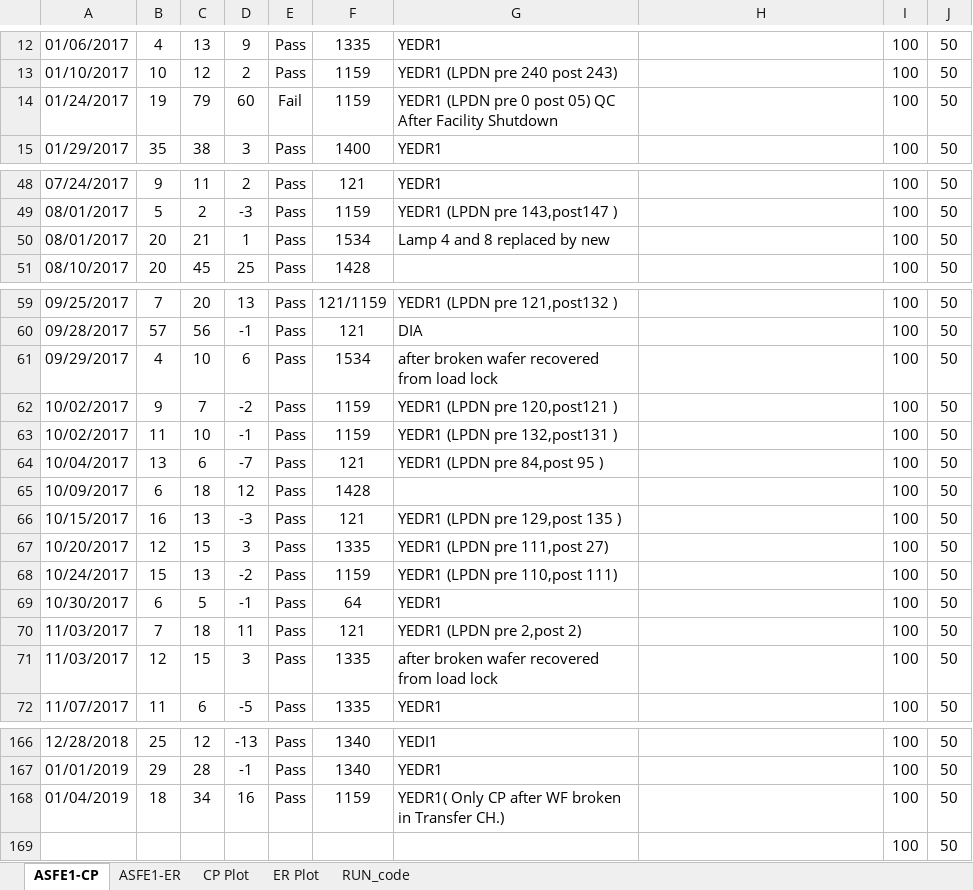
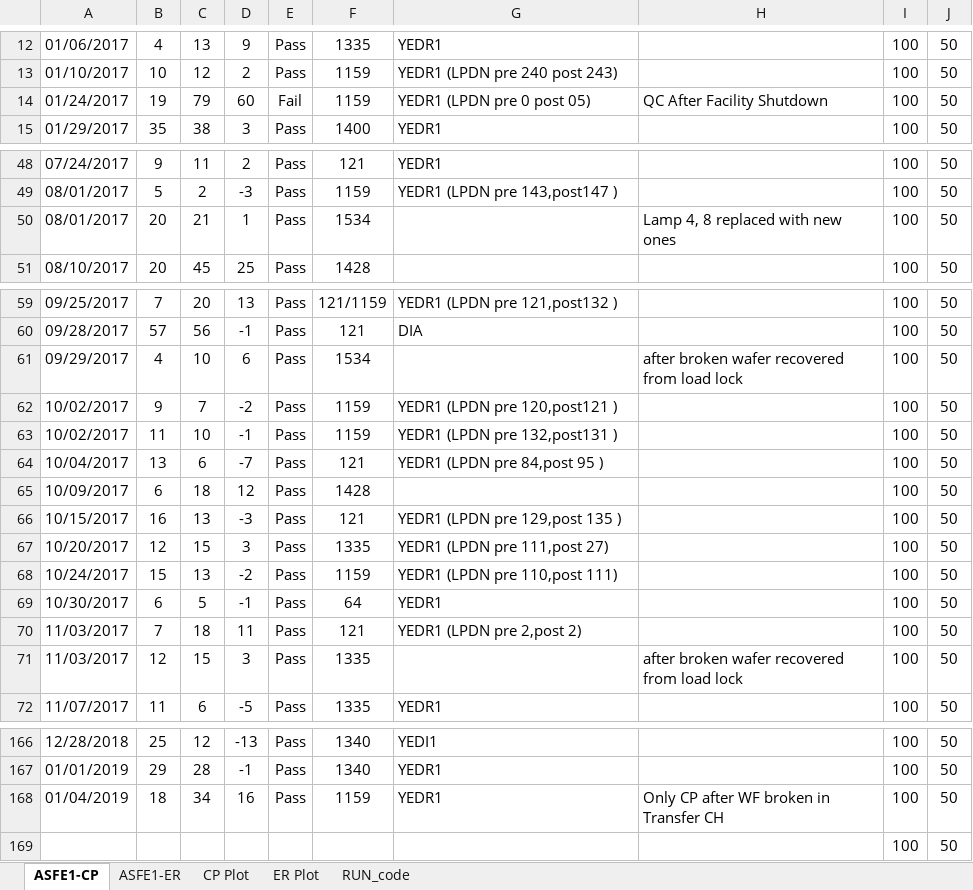
Before and after one commit to abhi3700/AutoPlot, an Excel workbook: macro_enabled_logbooks/ASH09_QC_LOG_BOOK/ASH09_QC_LOG_BOOK.xlsm, sheet ASFE1-CP, drawn as a sheet; only a part is shown, gaps mark what is left out; values as stored, in another font and other column widths than the file's, no borders; conditional formats not drawn; the diff names each change by its address in the sheet, - before the commit and + after, or states it on an @@ line.

```diff
--- a/macro_enabled_logbooks/ASH09_QC_LOG_BOOK/ASH09_QC_LOG_BOOK.xlsm (sheet ASFE1-CP)
+++ b/macro_enabled_logbooks/ASH09_QC_LOG_BOOK/ASH09_QC_LOG_BOOK.xlsm (sheet ASFE1-CP)
-G14: YEDR1 (LPDN pre 0 post 05) QC After Facility Shutdown
+G14: YEDR1 (LPDN pre 0 post 05)
-H14: (empty)
+H14: QC After Facility Shutdown
-G50: Lamp 4 and 8 replaced by new
+G50: (empty)
-H50: (empty)
+H50: Lamp 4, 8 replaced with new ones
-G61: after broken wafer recovered from load lock
+G61: (empty)
-H61: (empty)
+H61: after broken wafer recovered from load lock
-G71: after broken wafer recovered from load lock
+G71: (empty)
-H71: (empty)
+H71: after broken wafer recovered from load lock
-G168: YEDR1( Only CP after WF broken in Transfer CH.)
+G168: YEDR1
-H168: (empty)
+H168: Only CP after WF broken in Transfer CH
```
Also changed, not shown: sheet CP Plot, charts or pictures, 2 other files.
